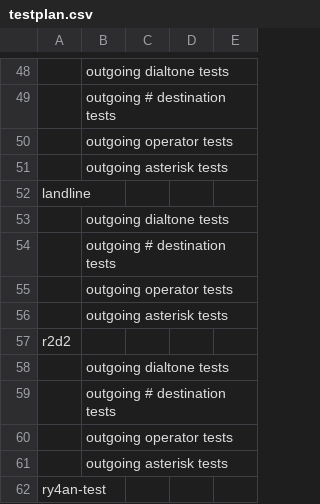
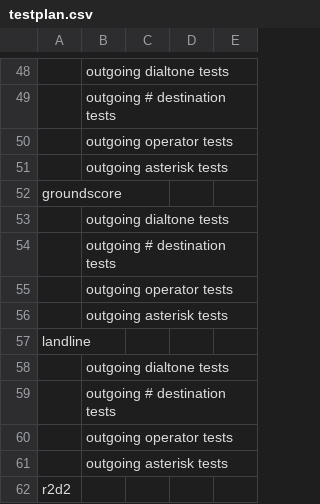
Before and after one commit to futel/dialplan-functions, a CSV file: testplan/testplan.csv, drawn as a sheet; only a part is shown, gaps mark what is left out; the shorter side is filled out with more unchanged rows; the diff names each change by its address in the sheet, - before the commit and + after, or states it on an @@ line.

Commit message:
add groundscore extension

```diff
--- a/testplan/testplan.csv
+++ b/testplan/testplan.csv
+row 52: groundscore
+row 53:  | outgoing dialtone tests
+row 54:  | outgoing # destination tests
+row 55:  | outgoing operator tests
+row 56:  | outgoing asterisk tests
```
Also changed, not shown: 1 other file.
